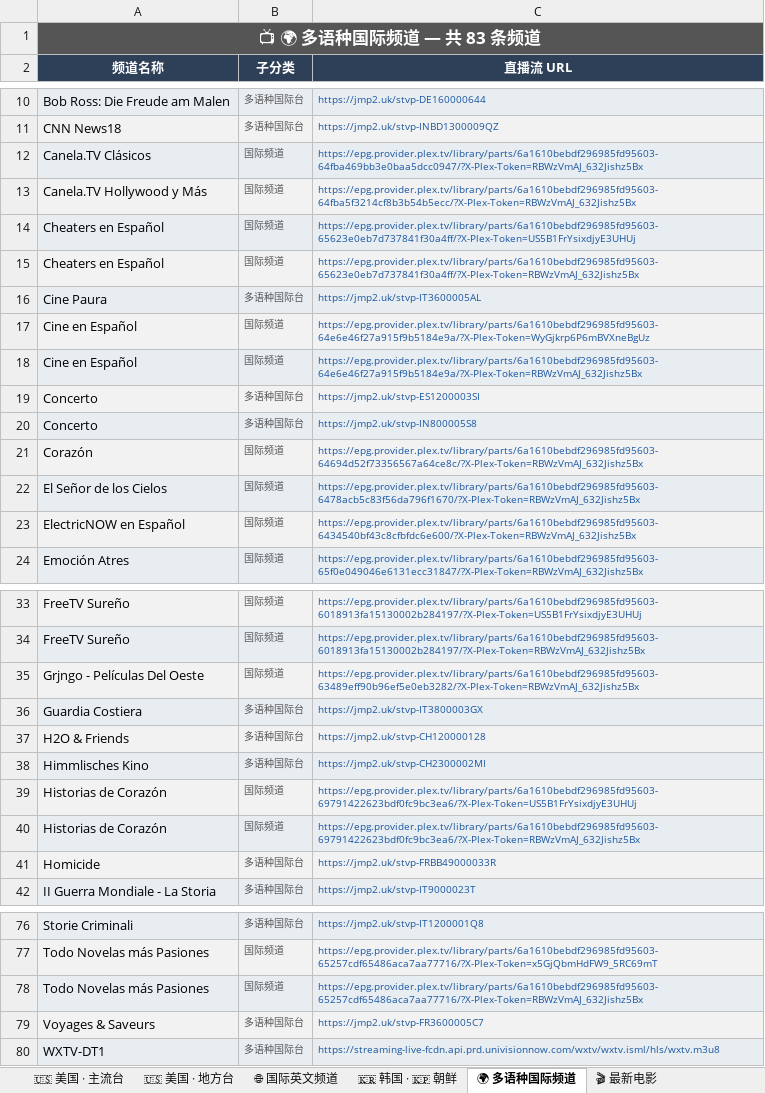
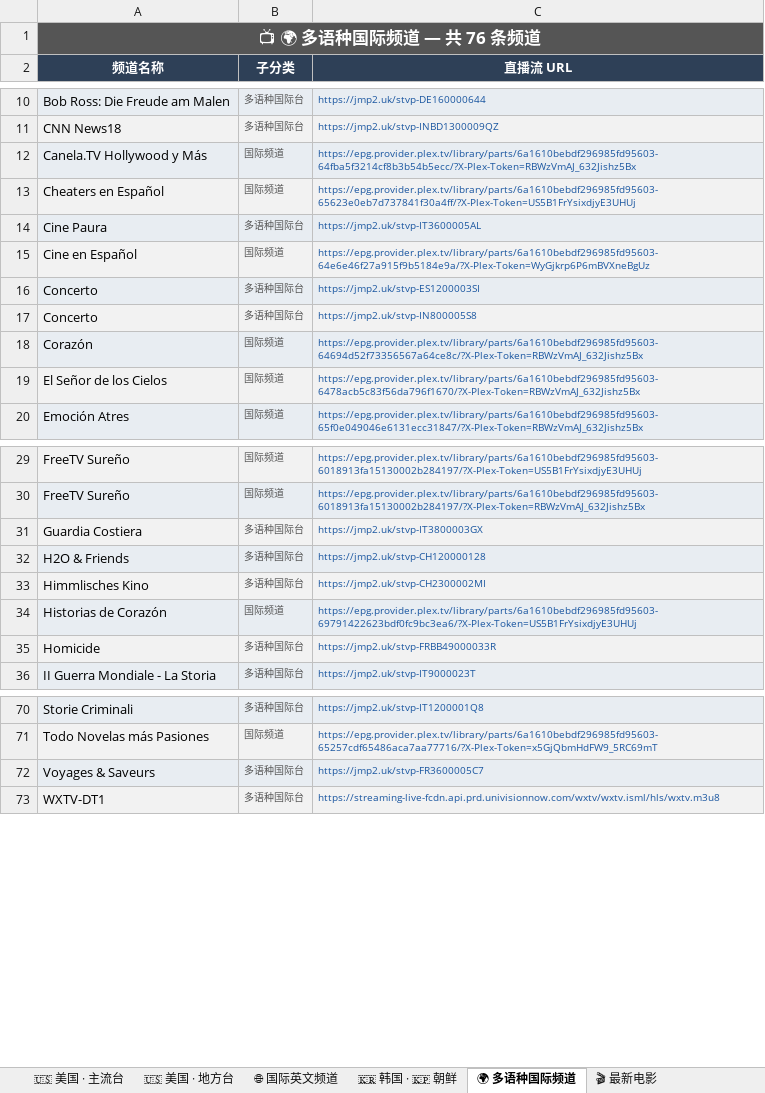
Before and after one commit to amazonjdshop/tv, an Excel workbook: channels_overview.xlsx, sheet 🌍 多语种国际频道, drawn as a sheet; only a part is shown, gaps mark what is left out; values as stored, in another font and other column widths than the file's, no borders; the diff names each change by its address in the sheet, - before the commit and + after, or states it on an @@ line.

```diff
--- a/channels_overview.xlsx (sheet 🌍 多语种国际频道)
+++ b/channels_overview.xlsx (sheet 🌍 多语种国际频道)
-A1 (频道名称): 📺 🌍 多语种国际频道 — 共 83 条频道
+A1 (频道名称): 📺 🌍 多语种国际频道 — 共 76 条频道
-row 12: Canela.TV Clásicos | 国际频道 | https://epg.provider.plex.tv/library/parts/6a1610bebdf296985fd95603-64fba469bb3e0baa5dcc0947/?X-Plex-Token=RBWzVmAJ_632Jishz5Bx
-row 15: Cheaters en Español | 国际频道 | https://epg.provider.plex.tv/library/parts/6a1610bebdf296985fd95603-65623e0eb7d737841f30a4ff/?X-Plex-Token=RBWzVmAJ_632Jishz5Bx
-row 18: Cine en Español | 国际频道 | https://epg.provider.plex.tv/library/parts/6a1610bebdf296985fd95603-64e6e46f27a915f9b5184e9a/?X-Plex-Token=RBWzVmAJ_632Jishz5Bx
-row 23: ElectricNOW en Español | 国际频道 | https://epg.provider.plex.tv/library/parts/6a1610bebdf296985fd95603-6434540bf43c8cfbfdc6e600/?X-Plex-Token=RBWzVmAJ_632Jishz5Bx
-row 35: Grjngo - Películas Del Oeste | 国际频道 | https://epg.provider.plex.tv/library/parts/6a1610bebdf296985fd95603-63489eff90b96ef5e0eb3282/?X-Plex-Token=RBWzVmAJ_632Jishz5Bx
-row 40: Historias de Corazón | 国际频道 | https://epg.provider.plex.tv/library/parts/6a1610bebdf296985fd95603-69791422623bdf0fc9bc3ea6/?X-Plex-Token=RBWzVmAJ_632Jishz5Bx
-row 78: Todo Novelas más Pasiones | 国际频道 | https://epg.provider.plex.tv/library/parts/6a1610bebdf296985fd95603-65257cdf65486aca7aa77716/?X-Plex-Token=RBWzVmAJ_632Jishz5Bx
```
Also changed, not shown: sheet 🌐 国际英文频道, sheet 🎬 影视剧场, sheet 📡 中国大陆 · 地方综合台, sheet 🏅 体育频道, sheet 📡 中国大陆 · 浙江, sheet 📡 中国大陆 · 卫视, 14 more sheets, 7 other files.
